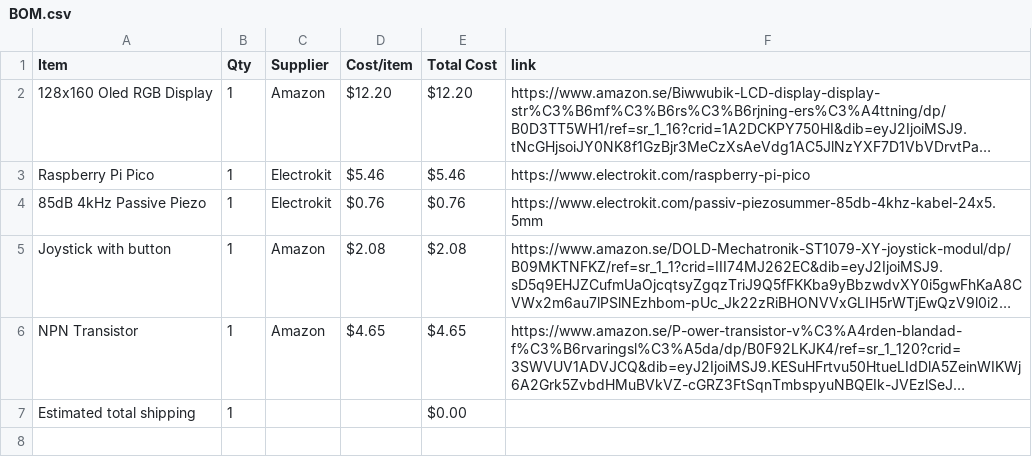
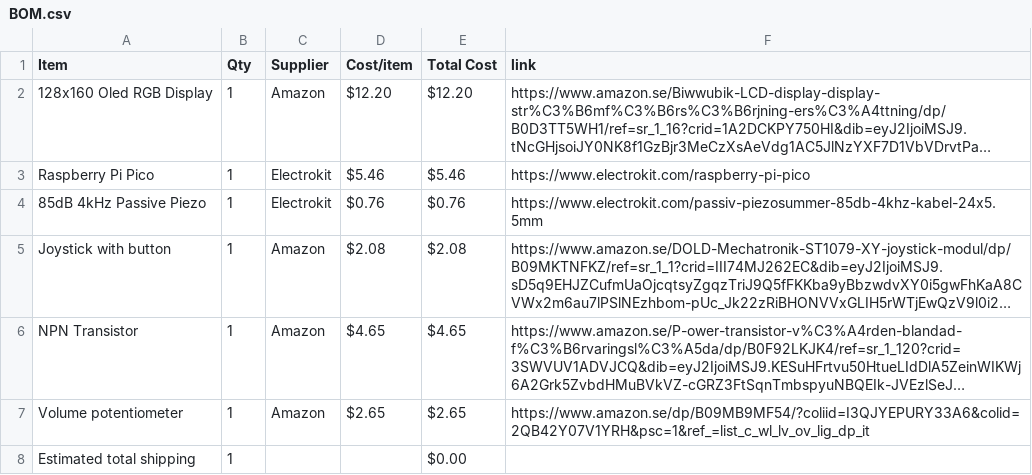
Before and after one commit to Programmer899/Mini_GameConsole, a CSV file: BOM.csv, drawn as a sheet; long unchanged cells end in …; the diff names each change by its address in the sheet, - before the commit and + after, or states it on an @@ line.

Commit message:
Sync Mini game console from Half Life

```diff
--- a/BOM.csv
+++ b/BOM.csv
+row 7: Volume potentiometer | 1 | Amazon | $2.65 | $2.65 | https://www.amazon.se/dp/B09MB9MF54/?coliid=I3QJYEPURY33A6&colid=2QB42Y07V1YRH&psc=1&ref_=list_c_wl_lv_ov_lig_dp_it
```
